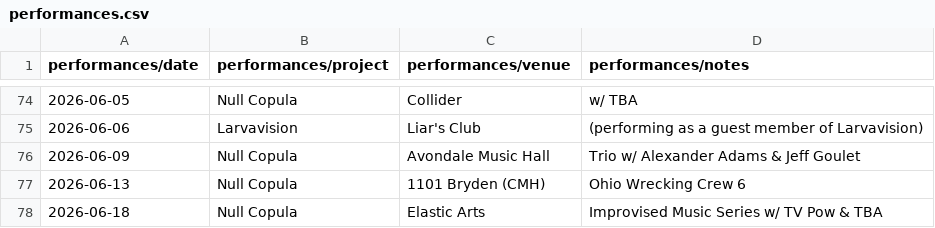
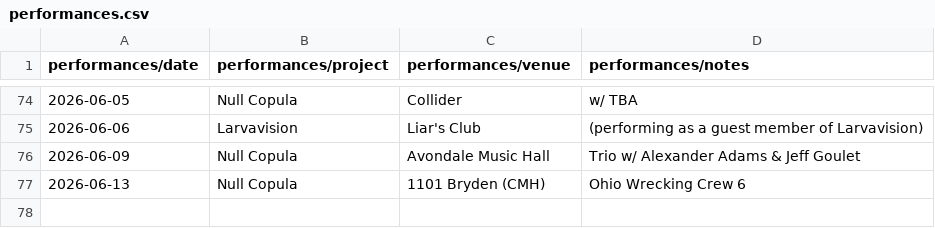
Before and after one commit to sadsappyabhi/abhilasha, a CSV file: data/performances.csv, drawn as a sheet; only a part is shown, gaps mark what is left out.

Commit message:
6.18 gig was already booked. Removed it fron csv

```diff
--- a/data/performances.csv
+++ b/data/performances.csv
@@ -77,2 +77 @@
 2026-06-13,Null Copula,1101 Bryden (CMH),Ohio Wrecking Crew 6
-2026-06-18,Null Copula,Elastic Arts,Improvised Music Series w/ TV Pow & TBA
```
